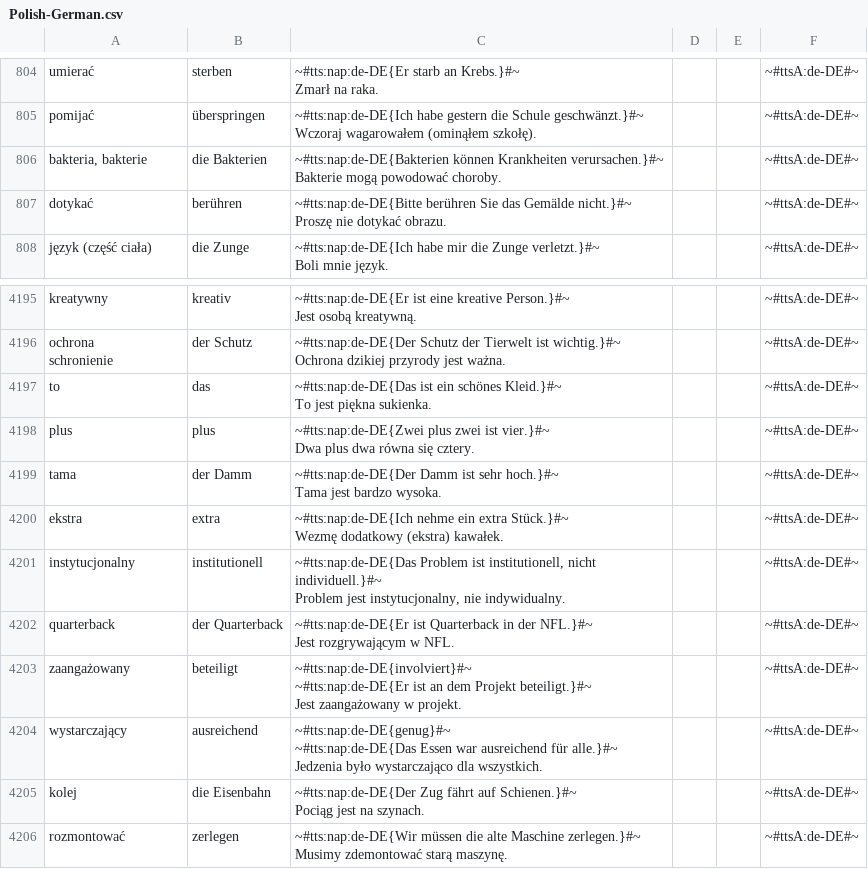
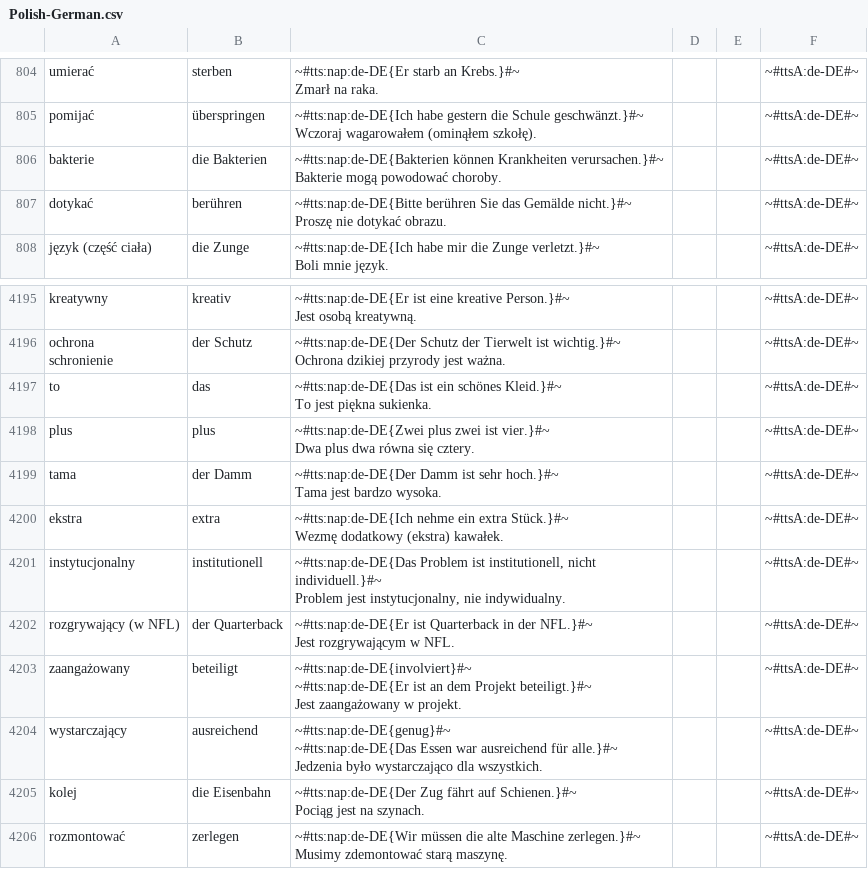
Before and after one commit to AntLightCode/spreadsheetmemo-library, a CSV file: Vocabulary & Language Practice/Polish-German.csv, drawn as a sheet; only a part is shown, gaps mark what is left out.

```diff
--- a/Vocabulary & Language Practice/Polish-German.csv
+++ b/Vocabulary & Language Practice/Polish-German.csv
@@ -2379,4 +2379,4 @@ pomijać,überspringen,"~#tts:nap:de-DE{Ich habe gestern die Schule geschwänzt.
 Wczoraj wagarowałem (ominąłem szkołę).",,,~#ttsA:de-DE#~
-"bakteria, bakterie",die Bakterien,"~#tts:nap:de-DE{Bakterien können Krankheiten verursachen.}#~
-Bakterie mogą powodować choroby.",,,~#ttsA:de-DE#~
+"bakterie",die Bakterien,"~#tts:nap:de-DE{Bakterien können Krankheiten verursachen.}#~
+Bakterie mogą powodować choroby.",,,~#ttsA:de-DE#~
 dotykać,berühren,"~#tts:nap:de-DE{Bitte berühren Sie das Gemälde nicht.}#~
@@ -11611,4 +11611,4 @@ instytucjonalny,institutionell,"~#tts:nap:de-DE{Das Problem ist institutionell,
 Problem jest instytucjonalny, nie indywidualny.",,,~#ttsA:de-DE#~
-quarterback,der Quarterback,"~#tts:nap:de-DE{Er ist Quarterback in der NFL.}#~
-Jest rozgrywającym w NFL.",,,~#ttsA:de-DE#~
+"rozgrywający (w NFL)",der Quarterback,"~#tts:nap:de-DE{Er ist Quarterback in der NFL.}#~
+Jest rozgrywającym w NFL.",,,~#ttsA:de-DE#~
 zaangażowany,beteiligt,"~#tts:nap:de-DE{involviert}#~
```
Also changed, not shown: Vocabulary & Language Practice/Polish-English - Advanced.csv, Vocabulary & Language Practice/Polish-English - Starter.csv.
